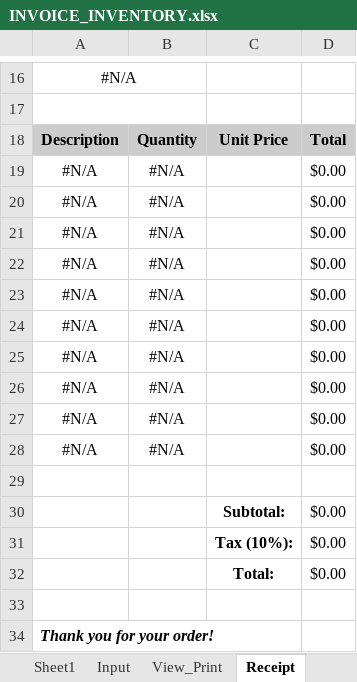
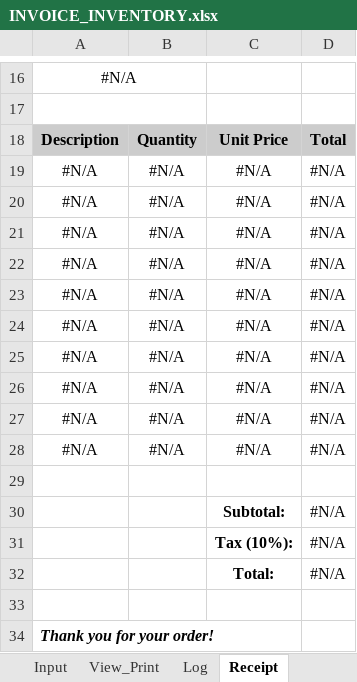
Before and after one commit to DataMateApp/DataMateApp.github.io, an Excel workbook: INVOICE_INVENTORY.xlsx, sheet Receipt, drawn as a sheet; only a part is shown, gaps mark what is left out; values as stored, in another font and other column widths than the file's, no borders; charts and pictures not drawn; the diff names each change by its address in the sheet, - before the commit and + after, or states it on an @@ line.

```diff
--- a/INVOICE_INVENTORY.xlsx (sheet Receipt)
+++ b/INVOICE_INVENTORY.xlsx (sheet Receipt)
-C19:C28: (empty)
+C19:C28: #N/A
-D19:D28: $0.00
+D19:D28: #N/A
-D30:D32: $0.00
+D30:D32: #N/A
```
Also changed, not shown: sheet Inventory, sheet Log, sheet View_Print, sheet Packing Slip, sheet Input, sheet Sheet1, 3 more sheets, other sheet tabs, formulas that keep their value, hidden cells, charts or pictures.
